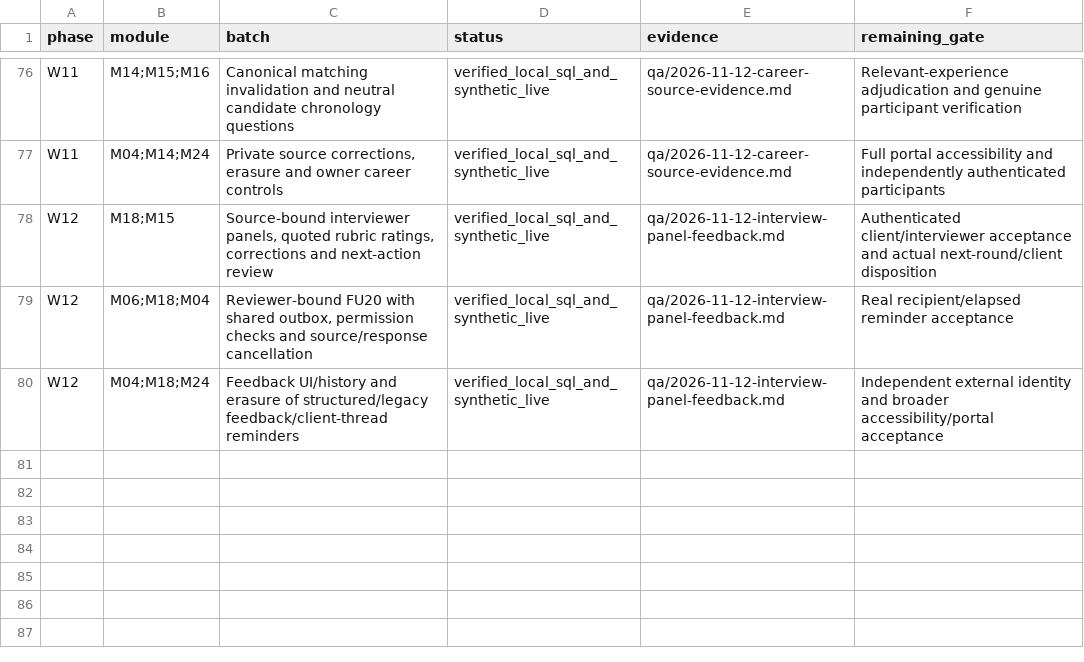
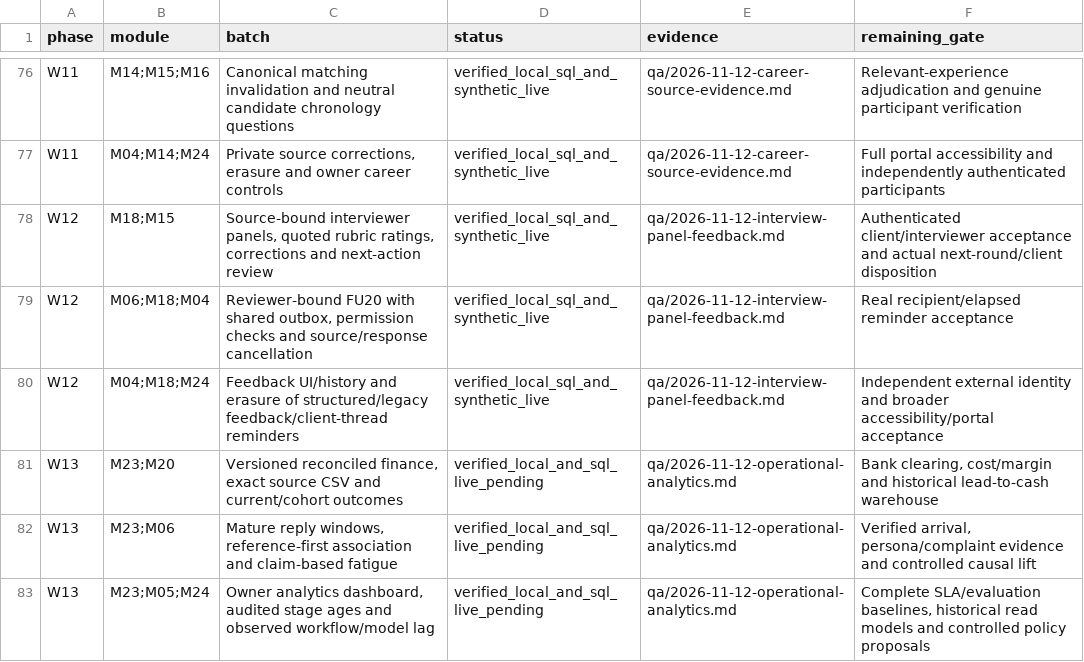
Before and after one commit to sahilk267/freehr-overseas, a CSV file: docs/PHASE_IMPLEMENTATION_TRACKER.csv, drawn as a sheet; only a part is shown, gaps mark what is left out.

```diff
--- a/docs/PHASE_IMPLEMENTATION_TRACKER.csv
+++ b/docs/PHASE_IMPLEMENTATION_TRACKER.csv
@@ -80 +80,4 @@ W12,M06;M18;M04,"Reviewer-bound FU20 with shared outbox, permission checks and s
 W12,M04;M18;M24,Feedback UI/history and erasure of structured/legacy feedback/client-thread reminders,verified_local_sql_and_synthetic_live,qa/2026-11-12-interview-panel-feedback.md,Independent external identity and broader accessibility/portal acceptance
+W13,M23;M20,"Versioned reconciled finance, exact source CSV and current/cohort outcomes",verified_local_and_sql_live_pending,qa/2026-11-12-operational-analytics.md,"Bank clearing, cost/margin and historical lead-to-cash warehouse"
+W13,M23;M06,"Mature reply windows, reference-first association and claim-based fatigue",verified_local_and_sql_live_pending,qa/2026-11-12-operational-analytics.md,"Verified arrival, persona/complaint evidence and controlled causal lift"
+W13,M23;M05;M24,"Owner analytics dashboard, audited stage ages and observed workflow/model lag",verified_local_and_sql_live_pending,qa/2026-11-12-operational-analytics.md,"Complete SLA/evaluation baselines, historical read models and controlled policy proposals"
```
Also changed, not shown: docs/REMAINING_IMPLEMENTATION_REGISTER.csv, docs/freehr-implementation-backlog.csv, 19 other files.
